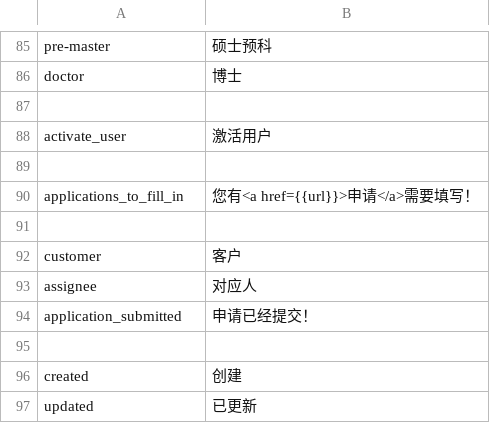
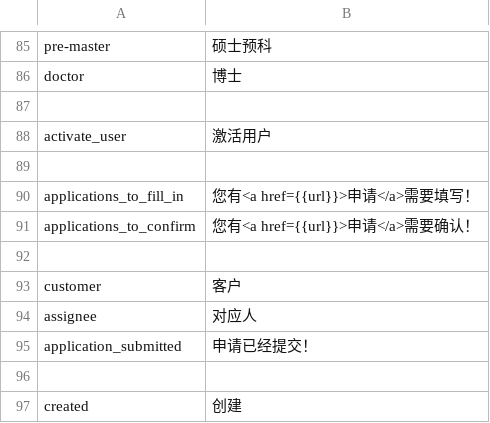
Before and after one commit to deadbird1980/ams, a CSV file: app/protected/languages/zh/main.csv, drawn as a sheet; only a part is shown, gaps mark what is left out; the shorter side is filled out with more unchanged rows.

Commit message:
applicatioins to confirm for operations added

```diff
--- a/app/protected/languages/zh/main.csv
+++ b/app/protected/languages/zh/main.csv
@@ -90,2 +90,3 @@ activate_user|"激活用户"
 applications_to_fill_in|"您有<a href={{url}}>申请</a>需要填写！"
+applications_to_confirm|"您有<a href={{url}}>申请</a>需要确认！"
 
```
Also changed, not shown: 2 other files.
